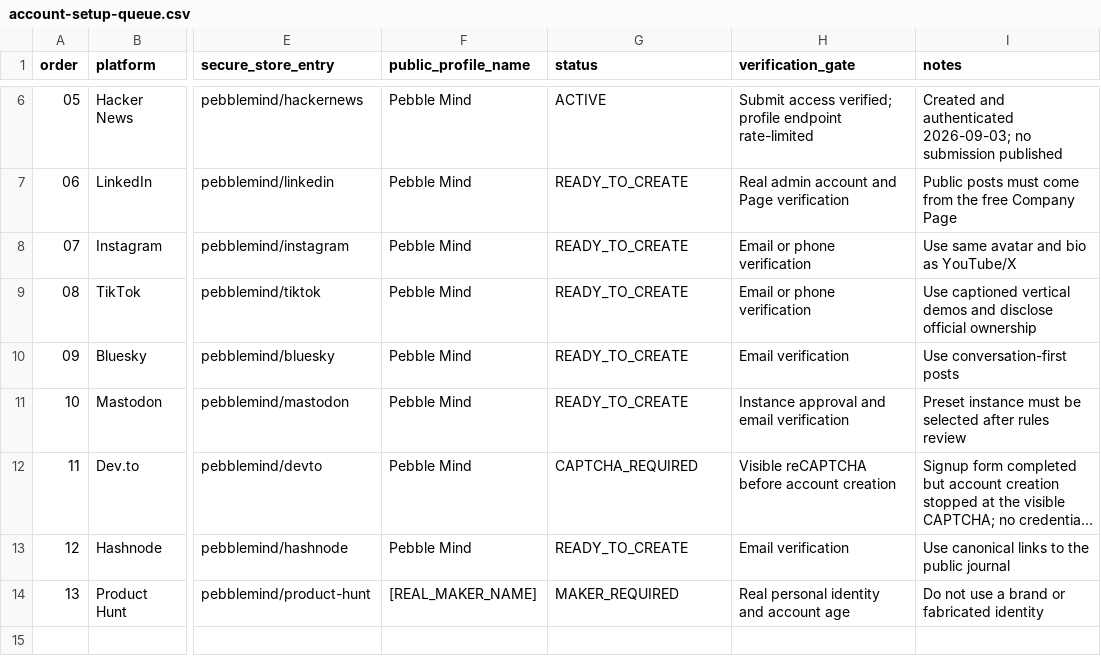
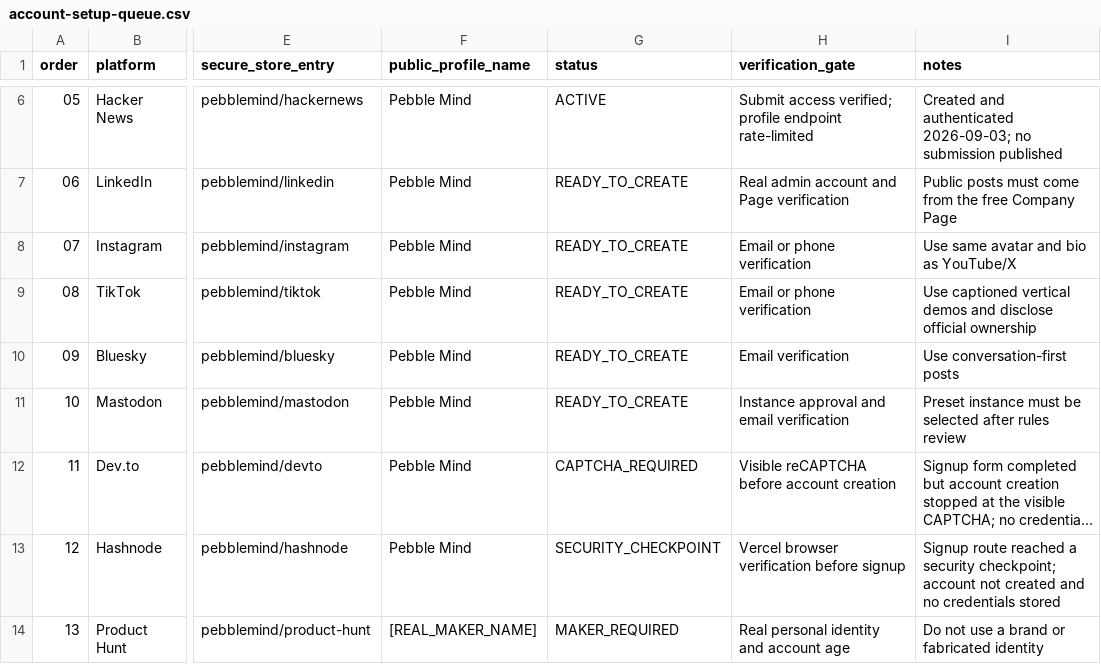
Before and after one commit to aditigosar235/pebblemindai, a CSV file: growth/account-setup-queue.csv, drawn as a sheet; only a part is shown, gaps mark what is left out; long unchanged cells end in …; the diff names each change by its address in the sheet, - before the commit and + after, or states it on an @@ line.

```diff
--- a/growth/account-setup-queue.csv
+++ b/growth/account-setup-queue.csv
-G13 (status): READY_TO_CREATE
+G13 (status): SECURITY_CHECKPOINT
-H13 (verification_gate): Email verification
+H13 (verification_gate): Vercel browser verification before signup
-I13 (notes): Use canonical links to the public journal
+I13 (notes): Signup route reached a security checkpoint; account not created and no credentials stored
```
Also changed, not shown: growth/content-log.csv.
